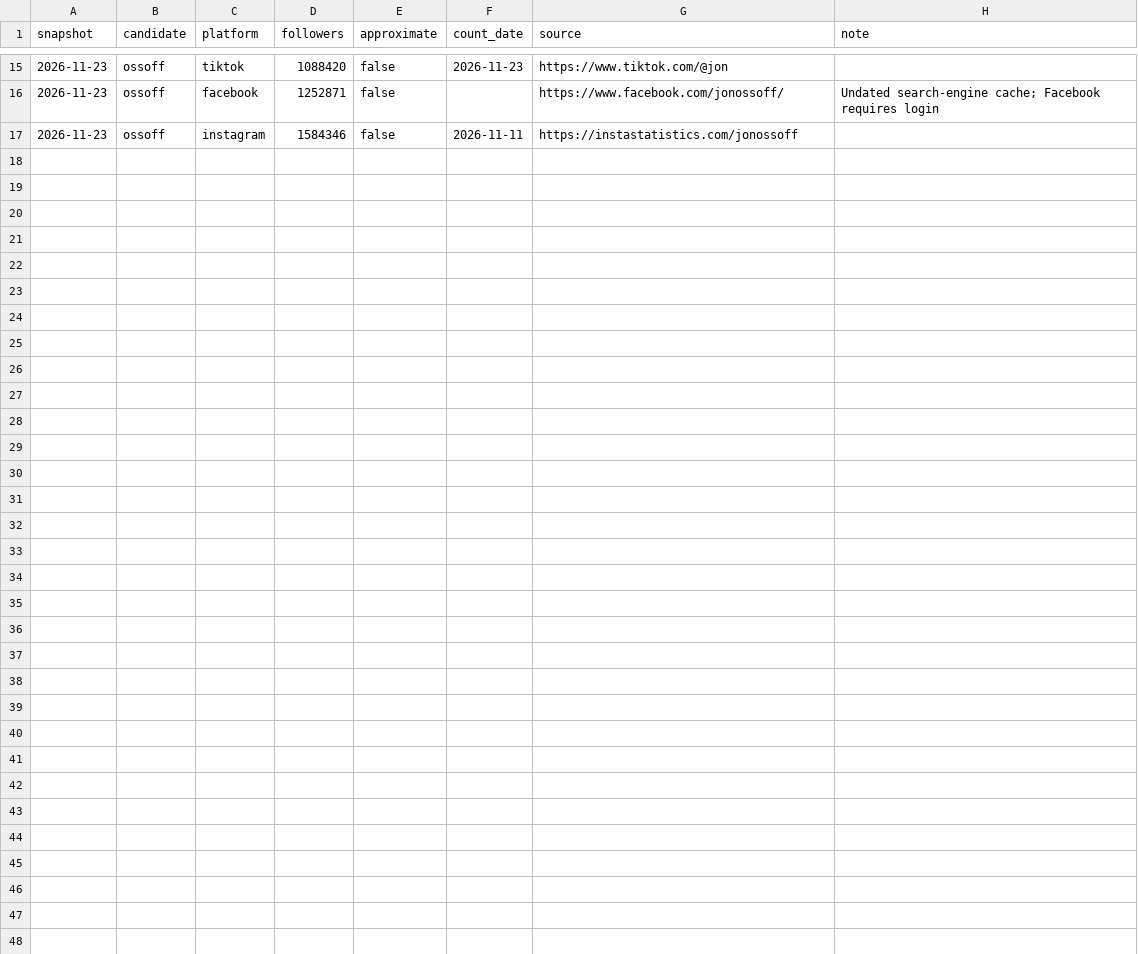
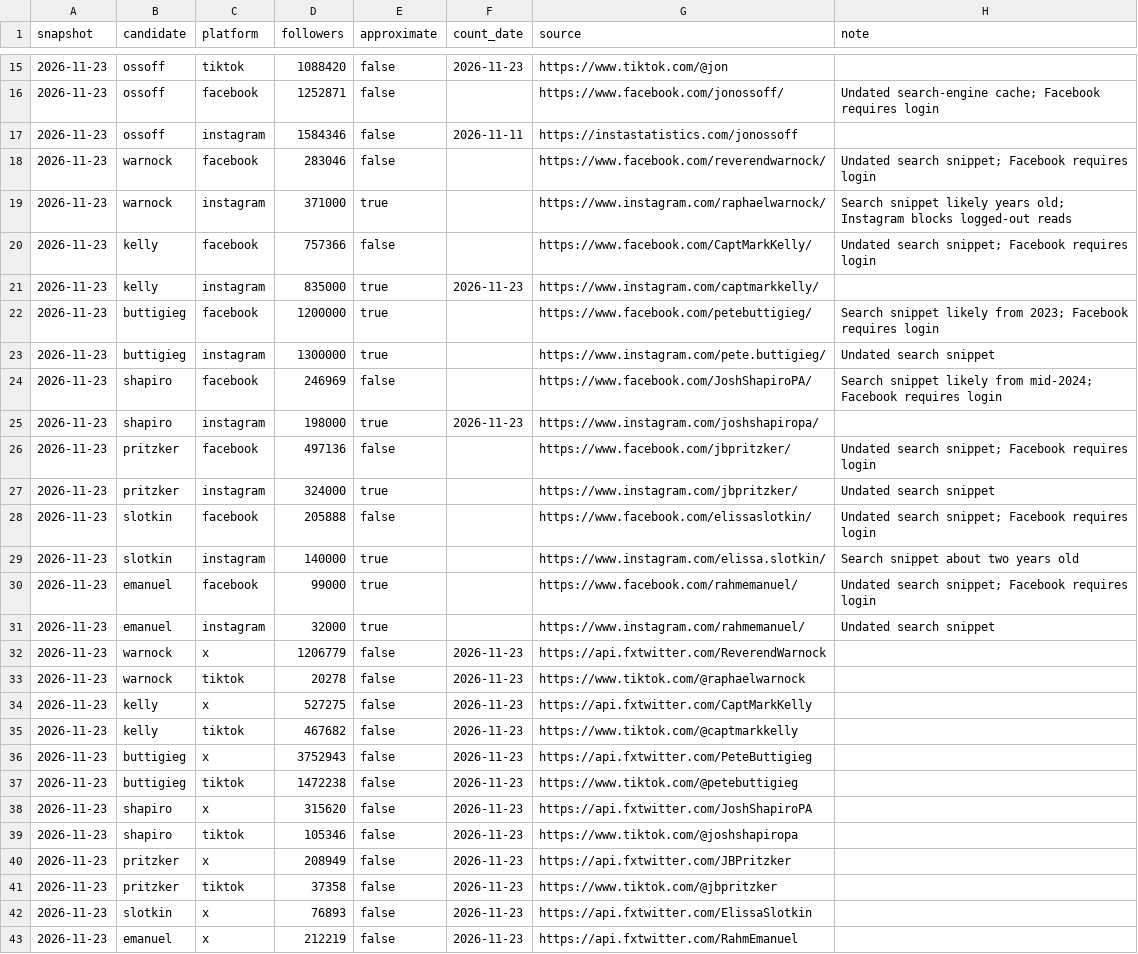
Before and after one commit to readchaoticera/2028socialtracker, a CSV file: data/followers.csv, drawn as a sheet; only a part is shown, gaps mark what is left out.

```diff
--- a/data/followers.csv
+++ b/data/followers.csv
@@ -17 +17,27 @@ snapshot,candidate,platform,followers,approximate,count_date,source,note
 2026-11-23,ossoff,instagram,1584346,false,2026-11-11,https://instastatistics.com/jonossoff,
+2026-11-23,warnock,facebook,283046,false,,https://www.facebook.com/reverendwarnock/,Undated search snippet; Facebook requires login
+2026-11-23,warnock,instagram,371000,true,,https://www.instagram.com/raphaelwarnock/,Search snippet likely years old; Instagram blocks logged-out reads
+2026-11-23,kelly,facebook,757366,false,,https://www.facebook.com/CaptMarkKelly/,Undated search snippet; Facebook requires login
+2026-11-23,kelly,instagram,835000,true,2026-11-23,https://www.instagram.com/captmarkkelly/,
+2026-11-23,buttigieg,facebook,1200000,true,,https://www.facebook.com/petebuttigieg/,Search snippet likely from 2023; Facebook requires login
+2026-11-23,buttigieg,instagram,1300000,true,,https://www.instagram.com/pete.buttigieg/,Undated search snippet
+2026-11-23,shapiro,facebook,246969,false,,https://www.facebook.com/JoshShapiroPA/,Search snippet likely from mid-2024; Facebook requires login
+2026-11-23,shapiro,instagram,198000,true,2026-11-23,https://www.instagram.com/joshshapiropa/,
+2026-11-23,pritzker,facebook,497136,false,,https://www.facebook.com/jbpritzker/,Undated search snippet; Facebook requires login
+2026-11-23,pritzker,instagram,324000,true,,https://www.instagram.com/jbpritzker/,Undated search snippet
+2026-11-23,slotkin,facebook,205888,false,,https://www.facebook.com/elissaslotkin/,Undated search snippet; Facebook requires login
+2026-11-23,slotkin,instagram,140000,true,,https://www.instagram.com/elissa.slotkin/,Search snippet about two years old
+2026-11-23,emanuel,facebook,99000,true,,https://www.facebook.com/rahmemanuel/,Undated search snippet; Facebook requires login
+2026-11-23,emanuel,instagram,32000,true,,https://www.instagram.com/rahmemanuel/,Undated search snippet
+2026-11-23,warnock,x,1206779,false,2026-11-23,https://api.fxtwitter.com/ReverendWarnock,
+2026-11-23,warnock,tiktok,20278,false,2026-11-23,https://www.tiktok.com/@raphaelwarnock,
+2026-11-23,kelly,x,527275,false,2026-11-23,https://api.fxtwitter.com/CaptMarkKelly,
+2026-11-23,kelly,tiktok,467682,false,2026-11-23,https://www.tiktok.com/@captmarkkelly,
+2026-11-23,buttigieg,x,3752943,false,2026-11-23,https://api.fxtwitter.com/PeteButtigieg,
+2026-11-23,buttigieg,tiktok,1472238,false,2026-11-23,https://www.tiktok.com/@petebuttigieg,
+2026-11-23,shapiro,x,315620,false,2026-11-23,https://api.fxtwitter.com/JoshShapiroPA,
+2026-11-23,shapiro,tiktok,105346,false,2026-11-23,https://www.tiktok.com/@joshshapiropa,
+2026-11-23,pritzker,x,208949,false,2026-11-23,https://api.fxtwitter.com/JBPritzker,
+2026-11-23,pritzker,tiktok,37358,false,2026-11-23,https://www.tiktok.com/@jbpritzker,
+2026-11-23,slotkin,x,76893,false,2026-11-23,https://api.fxtwitter.com/ElissaSlotkin,
+2026-11-23,emanuel,x,212219,false,2026-11-23,https://api.fxtwitter.com/RahmEmanuel,
```
Also changed, not shown: 3 other files.
